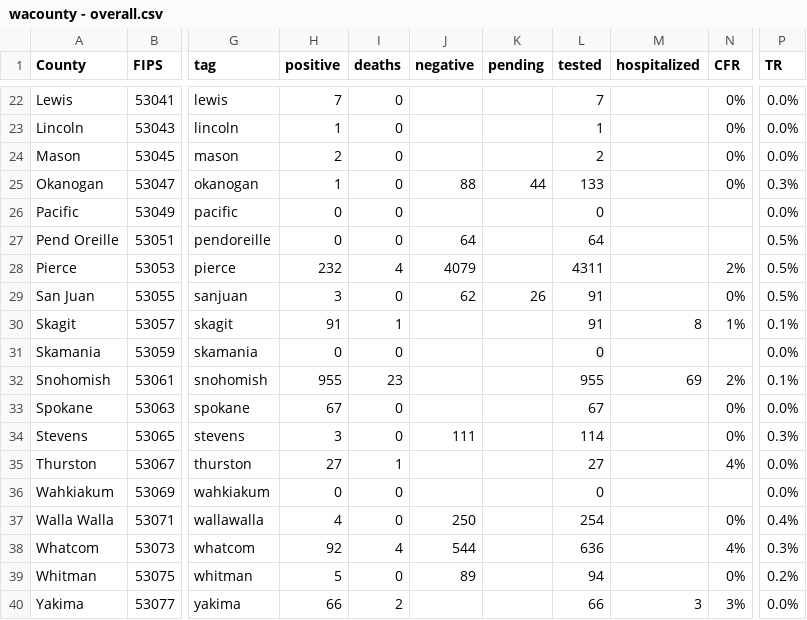
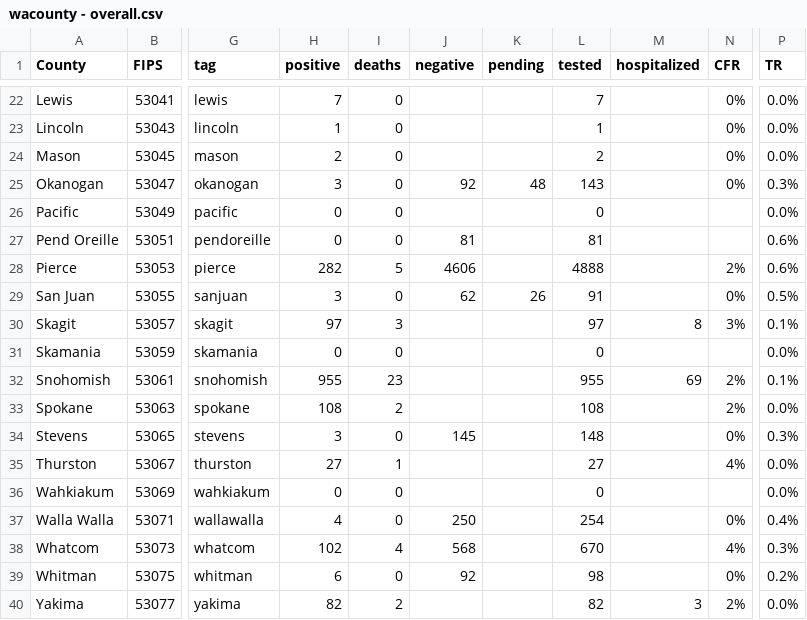
Before and after one commit to monkeywithacupcake/covid-19-wa, a CSV file: wacounty - overall.csv, drawn as a sheet; only a part is shown, gaps mark what is left out; the diff covers the shown part only; the diff names each change by its address in the sheet, - before the commit and + after, or states it on an @@ line.

```diff
--- a/wacounty - overall.csv
+++ b/wacounty - overall.csv
-H25 (positive): 1
+H25 (positive): 3
-J25 (negative): 88
+J25 (negative): 92
-K25 (pending): 44
+K25 (pending): 48
-L25 (tested): 133
+L25 (tested): 143
-J27 (negative): 64
+J27 (negative): 81
-L27 (tested): 64
+L27 (tested): 81
-P27:P28 (TR): 0.5%
+P27:P28 (TR): 0.6%
-H28 (positive): 232
+H28 (positive): 282
-I28 (deaths): 4
+I28 (deaths): 5
-J28 (negative): 4079
+J28 (negative): 4606
-L28 (tested): 4311
+L28 (tested): 4888
-H30 (positive): 91
+H30 (positive): 97
-I30 (deaths): 1
+I30 (deaths): 3
-L30 (tested): 91
+L30 (tested): 97
-N30 (CFR): 1%
+N30 (CFR): 3%
-H33 (positive): 67
+H33 (positive): 108
-I33 (deaths): 0
+I33 (deaths): 2
-L33 (tested): 67
+L33 (tested): 108
-N33 (CFR): 0%
+N33 (CFR): 2%
-J34 (negative): 111
+J34 (negative): 145
-L34 (tested): 114
+L34 (tested): 148
-H38 (positive): 92
+H38 (positive): 102
-J38 (negative): 544
+J38 (negative): 568
-L38 (tested): 636
+L38 (tested): 670
-H39 (positive): 5
+H39 (positive): 6
-J39 (negative): 89
+J39 (negative): 92
-L39 (tested): 94
+L39 (tested): 98
-H40 (positive): 66
+H40 (positive): 82
-L40 (tested): 66
+L40 (tested): 82
-N40 (CFR): 3%
+N40 (CFR): 2%
```
Also changed, not shown: 22 edited cells elsewhere in this file, wacounty - deaths.csv, wacounty - positive.csv.
